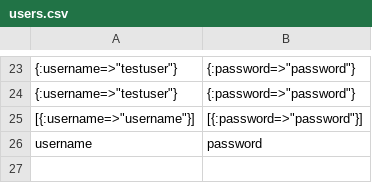
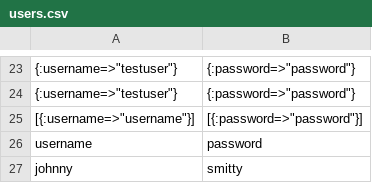
Before and after one commit to perro88/T1A3-Terminal_app, a CSV file: csv/users.csv, drawn as a sheet; only a part is shown, gaps mark what is left out; the diff names each change by its address in the sheet, - before the commit and + after, or states it on an @@ line.

```diff
--- a/csv/users.csv
+++ b/csv/users.csv
+row 27: johnny | smitty
```
Also changed, not shown: csv/checklist_results.csv, 4 other files.
